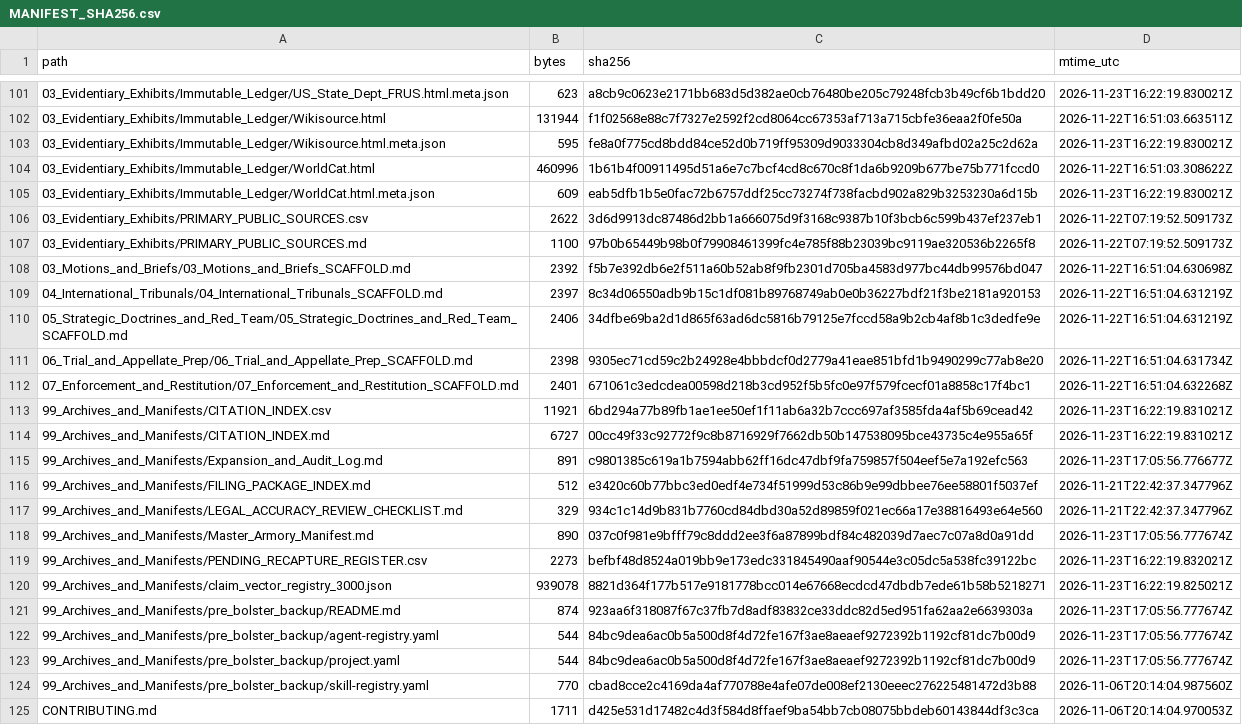
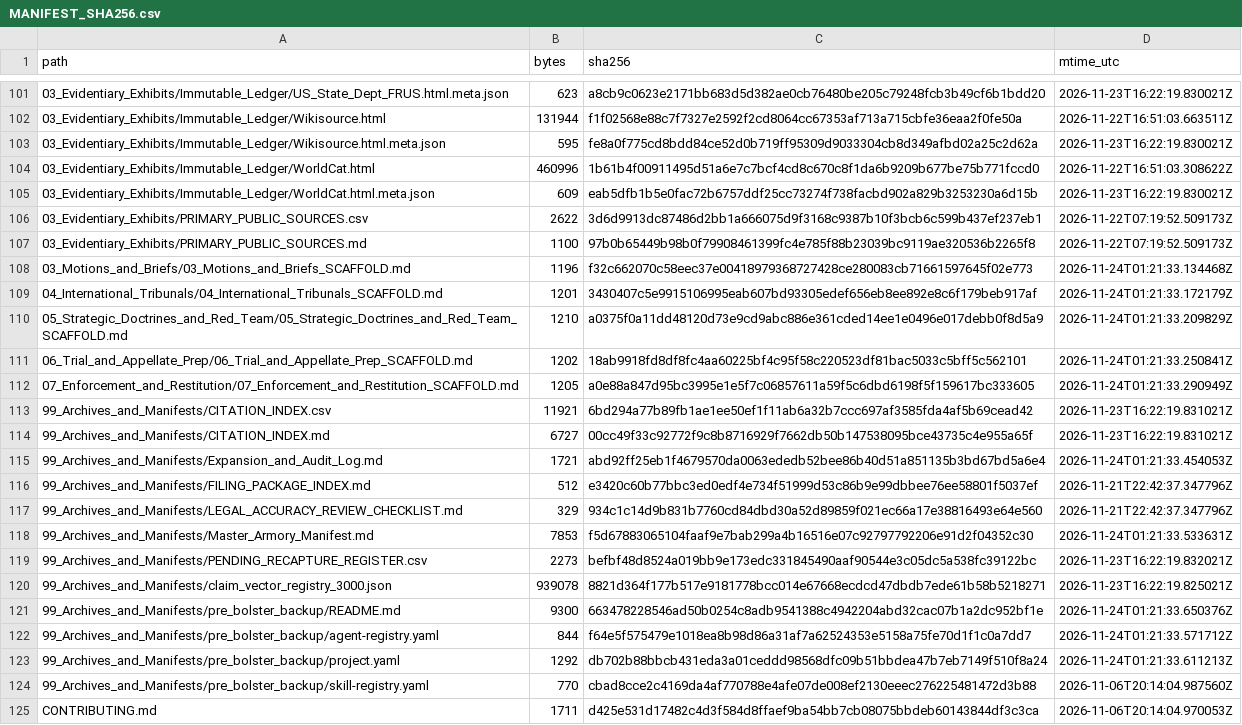
Before and after one commit to GlobalRestitutionAlliance/turtle-island-us-ak-native-village-of-savoonga-master-litigation, a CSV file: 99_Archives_and_Manifests/MANIFEST_SHA256.csv, drawn as a sheet; only a part is shown, gaps mark what is left out; the diff covers the shown part only.

Commit message:
REVERTED DUE TO UNPROMPTED MASS J3WFICATED DATA CORRUPTION BY COMPROMISED BIASED LLM/ARTIFICIAL INTELLIGENCE MODELS

```diff
--- a/99_Archives_and_Manifests/MANIFEST_SHA256.csv
+++ b/99_Archives_and_Manifests/MANIFEST_SHA256.csv
@@ -107,18 +107,18 @@ path,bytes,sha256,mtime_utc
 03_Evidentiary_Exhibits/PRIMARY_PUBLIC_SOURCES.md,1100,97b0b65449b98b0f79908461399fc4e785f88b23039bc9119ae320536b2265f8,2026-11-22T07:19:52.509173Z
-03_Motions_and_Briefs/03_Motions_and_Briefs_SCAFFOLD.md,2392,f5b7e392db6e2f511a60b52ab8f9fb2301d705ba4583d977bc44db99576bd047,2026-11-22T16:51:04.630698Z
-04_International_Tribunals/04_International_Tribunals_SCAFFOLD.md,2397,8c34d06550adb9b15c1df081b89768749ab0e0b36227bdf21f3be2181a920153,2026-11-22T16:51:04.631219Z
-05_Strategic_Doctrines_and_Red_Team/05_Strategic_Doctrines_and_Red_Team_SCAFFOLD.md,2406,34dfbe69ba2d1d865f63ad6dc5816b79125e7fccd58a9b2cb4af8b1c3dedfe9e,2026-11-22T16:51:04.631219Z
-06_Trial_and_Appellate_Prep/06_Trial_and_Appellate_Prep_SCAFFOLD.md,2398,9305ec71cd59c2b24928e4bbbdcf0d2779a41eae851bfd1b9490299c77ab8e20,2026-11-22T16:51:04.631734Z
-07_Enforcement_and_Restitution/07_Enforcement_and_Restitution_SCAFFOLD.md,2401,671061c3edcdea00598d218b3cd952f5b5fc0e97f579fcecf01a8858c17f4bc1,2026-11-22T16:51:04.632268Z
+03_Motions_and_Briefs/03_Motions_and_Briefs_SCAFFOLD.md,1196,f32c662070c58eec37e00418979368727428ce280083cb71661597645f02e773,2026-11-24T01:21:33.134468Z
+04_International_Tribunals/04_International_Tribunals_SCAFFOLD.md,1201,3430407c5e9915106995eab607bd93305edef656eb8ee892e8c6f179beb917af,2026-11-24T01:21:33.172179Z
+05_Strategic_Doctrines_and_Red_Team/05_Strategic_Doctrines_and_Red_Team_SCAFFOLD.md,1210,a0375f0a11dd48120d73e9cd9abc886e361cded14ee1e0496e017debb0f8d5a9,2026-11-24T01:21:33.209829Z
+06_Trial_and_Appellate_Prep/06_Trial_and_Appellate_Prep_SCAFFOLD.md,1202,18ab9918fd8df8fc4aa60225bf4c95f58c220523df81bac5033c5bff5c562101,2026-11-24T01:21:33.250841Z
+07_Enforcement_and_Restitution/07_Enforcement_and_Restitution_SCAFFOLD.md,1205,a0e88a847d95bc3995e1e5f7c06857611a59f5c6dbd6198f5f159617bc333605,2026-11-24T01:21:33.290949Z
 99_Archives_and_Manifests/CITATION_INDEX.csv,11921,6bd294a77b89fb1ae1ee50ef1f11ab6a32b7ccc697af3585fda4af5b69cead42,2026-11-23T16:22:19.831021Z
 99_Archives_and_Manifests/CITATION_INDEX.md,6727,00cc49f33c92772f9c8b8716929f7662db50b147538095bce43735c4e955a65f,2026-11-23T16:22:19.831021Z
-99_Archives_and_Manifests/Expansion_and_Audit_Log.md,891,c9801385c619a1b7594abb62ff16dc47dbf9fa759857f504eef5e7a192efc563,2026-11-23T17:05:56.776677Z
+99_Archives_and_Manifests/Expansion_and_Audit_Log.md,1721,abd92ff25eb1f4679570da0063ededb52bee86b40d51a851135b3bd67bd5a6e4,2026-11-24T01:21:33.454053Z
 99_Archives_and_Manifests/FILING_PACKAGE_INDEX.md,512,e3420c60b77bbc3ed0edf4e734f51999d53c86b9e99dbbee76ee58801f5037ef,2026-11-21T22:42:37.347796Z
 99_Archives_and_Manifests/LEGAL_ACCURACY_REVIEW_CHECKLIST.md,329,934c1c14d9b831b7760cd84dbd30a52d89859f021ec66a17e38816493e64e560,2026-11-21T22:42:37.347796Z
-99_Archives_and_Manifests/Master_Armory_Manifest.md,890,037c0f981e9bfff79c8ddd2ee3f6a87899bdf84c482039d7aec7c07a8d0a91dd,2026-11-23T17:05:56.777674Z
+99_Archives_and_Manifests/Master_Armory_Manifest.md,7853,f5d67883065104faaf9e7bab299a4b16516e07c92797792206e91d2f04352c30,2026-11-24T01:21:33.533631Z
 99_Archives_and_Manifests/PENDING_RECAPTURE_REGISTER.csv,2273,befbf48d8524a019bb9e173edc331845490aaf90544e3c05dc5a538fc39122bc,2026-11-23T16:22:19.832021Z
 99_Archives_and_Manifests/claim_vector_registry_3000.json,939078,8821d364f177b517e9181778bcc014e67668ecdcd47dbdb7ede61b58b5218271,2026-11-23T16:22:19.825021Z
-99_Archives_and_Manifests/pre_bolster_backup/README.md,874,923aa6f318087f67c37fb7d8adf83832ce33ddc82d5ed951fa62aa2e6639303a,2026-11-23T17:05:56.777674Z
-99_Archives_and_Manifests/pre_bolster_backup/agent-registry.yaml,544,84bc9dea6ac0b5a500d8f4d72fe167f3ae8aeaef9272392b1192cf81dc7b00d9,2026-11-23T17:05:56.777674Z
-99_Archives_and_Manifests/pre_bolster_backup/project.yaml,544,84bc9dea6ac0b5a500d8f4d72fe167f3ae8aeaef9272392b1192cf81dc7b00d9,2026-11-23T17:05:56.777674Z
+99_Archives_and_Manifests/pre_bolster_backup/README.md,9300,663478228546ad50b0254c8adb9541388c4942204abd32cac07b1a2dc952bf1e,2026-11-24T01:21:33.650376Z
+99_Archives_and_Manifests/pre_bolster_backup/agent-registry.yaml,844,f64e5f575479e1018ea8b98d86a31af7a62524353e5158a75fe70d1f1c0a7dd7,2026-11-24T01:21:33.571712Z
+99_Archives_and_Manifests/pre_bolster_backup/project.yaml,1292,db702b88bbcb431eda3a01ceddd98568dfc09b51bbdea47b7eb7149f510f8a24,2026-11-24T01:21:33.611213Z
 99_Archives_and_Manifests/pre_bolster_backup/skill-registry.yaml,770,cbad8cce2c4169da4af770788e4afe07de008ef2130eeec276225481472d3b88,2026-11-06T20:14:04.987560Z
```
Also changed, not shown: 86 edited cells elsewhere in this file, 39 other files.
